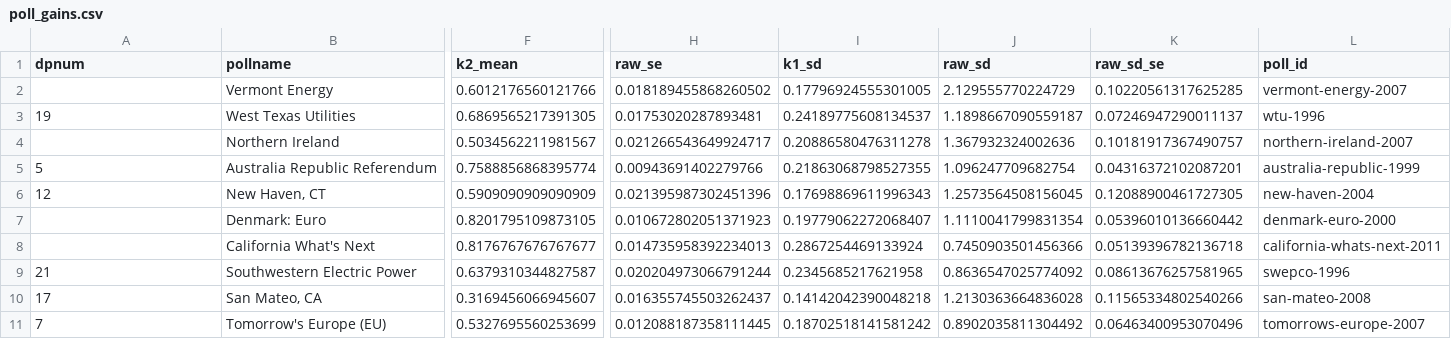
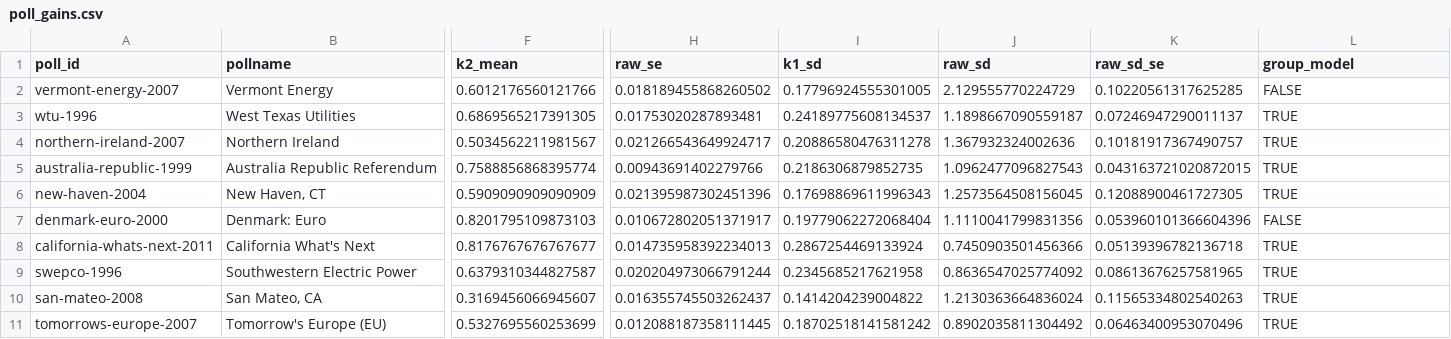
Before and after one commit to soodoku/dp-learning, a CSV file: tabs/poll_gains.csv, drawn as a sheet; only a part is shown, gaps mark what is left out; the diff covers the shown part only; the diff names each change by its address in the sheet, - before the commit and + after, or states it on an @@ line.

```diff
--- a/tabs/poll_gains.csv
+++ b/tabs/poll_gains.csv
-A1: dpnum
+A1: poll_id
-L1: poll_id
+L1: group_model
-A2 (poll_id): (empty)
+A2 (poll_id): vermont-energy-2007
-L2 (group_model): vermont-energy-2007
+L2 (group_model): FALSE
-A3 (poll_id): 19
+A3 (poll_id): wtu-1996
-L3 (group_model): wtu-1996
+L3 (group_model): TRUE
-A4 (poll_id): (empty)
+A4 (poll_id): northern-ireland-2007
-L4 (group_model): northern-ireland-2007
+L4 (group_model): TRUE
-A5 (poll_id): 5
+A5 (poll_id): australia-republic-1999
-I5 (k1_sd): 0.21863068798527355
+I5 (k1_sd): 0.2186306879852735
-J5 (raw_sd): 1.096247709682754
+J5 (raw_sd): 1.0962477096827543
-K5 (raw_sd_se): 0.04316372102087201
+K5 (raw_sd_se): 0.043163721020872015
-L5 (group_model): australia-republic-1999
+L5 (group_model): TRUE
-A6 (poll_id): 12
+A6 (poll_id): new-haven-2004
-L6 (group_model): new-haven-2004
+L6 (group_model): TRUE
-A7 (poll_id): (empty)
+A7 (poll_id): denmark-euro-2000
-F7 (k2_mean): 0.8201795109873105
+F7 (k2_mean): 0.8201795109873103
-H7 (raw_se): 0.010672802051371923
+H7 (raw_se): 0.010672802051371917
-I7 (k1_sd): 0.19779062272068407
+I7 (k1_sd): 0.19779062272068404
-J7 (raw_sd): 1.1110041799831354
+J7 (raw_sd): 1.1110041799831356
-K7 (raw_sd_se): 0.05396010136660442
+K7 (raw_sd_se): 0.053960101366604396
-L7 (group_model): denmark-euro-2000
+L7 (group_model): FALSE
-A8 (poll_id): (empty)
+A8 (poll_id): california-whats-next-2011
-L8 (group_model): california-whats-next-2011
+L8 (group_model): TRUE
-A9 (poll_id): 21
+A9 (poll_id): swepco-1996
-L9 (group_model): swepco-1996
+L9 (group_model): TRUE
-A10 (poll_id): 17
+A10 (poll_id): san-mateo-2008
-I10 (k1_sd): 0.14142042390048218
+I10 (k1_sd): 0.1414204239004822
-J10 (raw_sd): 1.2130363664836028
+J10 (raw_sd): 1.2130363664836024
-K10 (raw_sd_se): 0.11565334802540266
+K10 (raw_sd_se): 0.11565334802540263
-L10 (group_model): san-mateo-2008
+L10 (group_model): TRUE
-A11 (poll_id): 7
+A11 (poll_id): tomorrows-europe-2007
-L11 (group_model): tomorrows-europe-2007
+L11 (group_model): TRUE
```
Also changed, not shown: 75 edited cells elsewhere in this file, tabs/meta.csv, tabs/models.csv, 24 other files.
